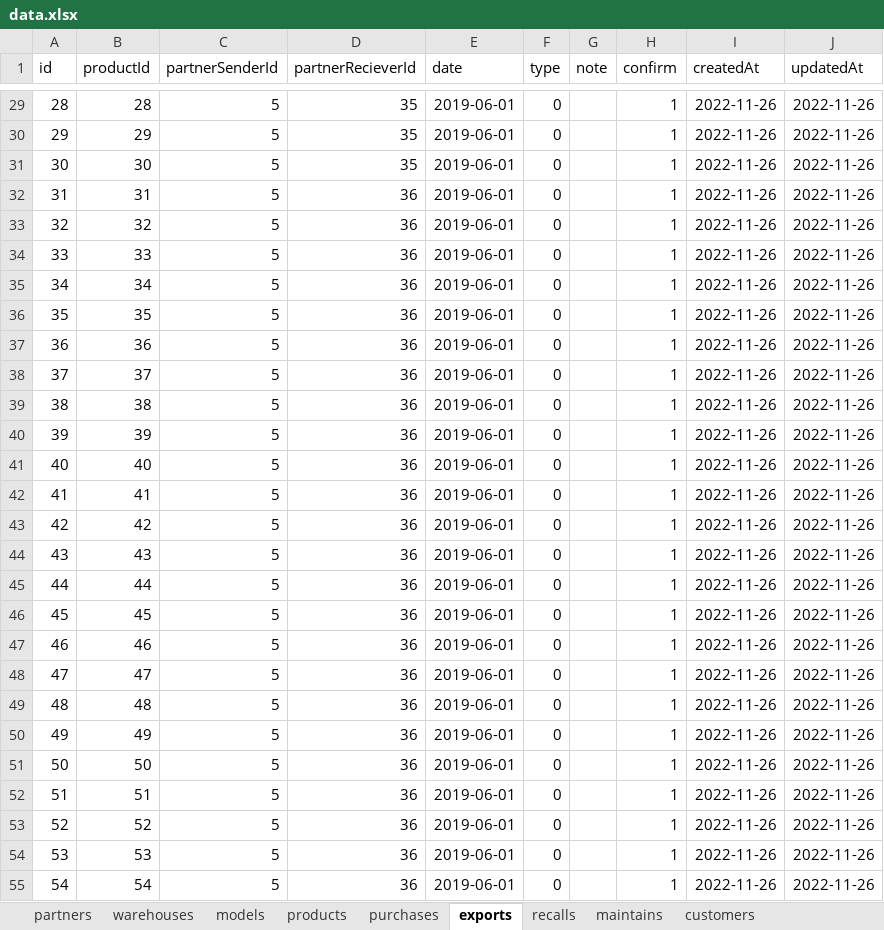
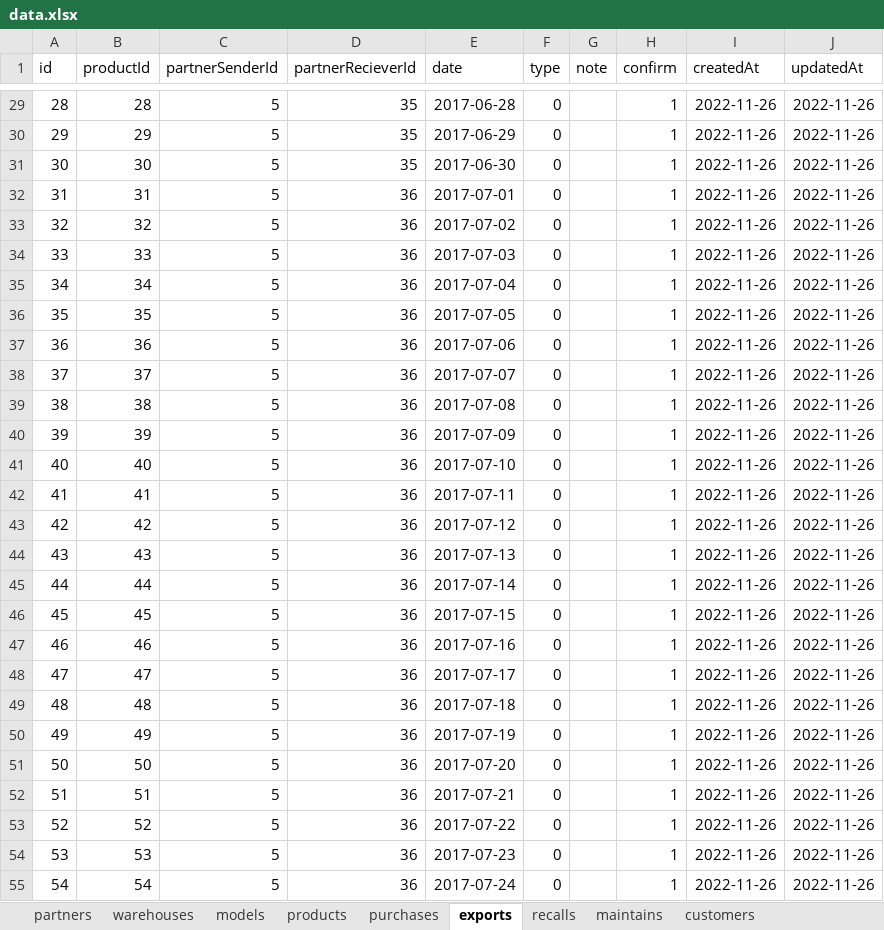
Before and after one commit to GiapHuy20021366/ProductionMoveBackend, an Excel workbook: Data/data.xlsx, sheet exports, drawn as a sheet; only a part is shown, gaps mark what is left out; values as stored, in another font and other column widths than the file's, no borders; the diff covers the shown part only; the diff names each change by its address in the sheet, - before the commit and + after, or states it on an @@ line.

```diff
--- a/Data/data.xlsx (sheet exports)
+++ b/Data/data.xlsx (sheet exports)
-E29 (date): 2019-06-01
+E29 (date): 2017-06-28
-E30 (date): 2019-06-01
+E30 (date): 2017-06-29
-E31 (date): 2019-06-01
+E31 (date): 2017-06-30
-E32 (date): 2019-06-01
+E32 (date): 2017-07-01
-E33 (date): 2019-06-01
+E33 (date): 2017-07-02
-E34 (date): 2019-06-01
+E34 (date): 2017-07-03
-E35 (date): 2019-06-01
+E35 (date): 2017-07-04
-E36 (date): 2019-06-01
+E36 (date): 2017-07-05
-E37 (date): 2019-06-01
+E37 (date): 2017-07-06
-E38 (date): 2019-06-01
+E38 (date): 2017-07-07
-E39 (date): 2019-06-01
+E39 (date): 2017-07-08
-E40 (date): 2019-06-01
+E40 (date): 2017-07-09
-E41 (date): 2019-06-01
+E41 (date): 2017-07-10
-E42 (date): 2019-06-01
+E42 (date): 2017-07-11
-E43 (date): 2019-06-01
+E43 (date): 2017-07-12
-E44 (date): 2019-06-01
+E44 (date): 2017-07-13
-E45 (date): 2019-06-01
+E45 (date): 2017-07-14
-E46 (date): 2019-06-01
+E46 (date): 2017-07-15
-E47 (date): 2019-06-01
+E47 (date): 2017-07-16
-E48 (date): 2019-06-01
+E48 (date): 2017-07-17
-E49 (date): 2019-06-01
+E49 (date): 2017-07-18
-E50 (date): 2019-06-01
+E50 (date): 2017-07-19
-E51 (date): 2019-06-01
+E51 (date): 2017-07-20
-E52 (date): 2019-06-01
+E52 (date): 2017-07-21
-E53 (date): 2019-06-01
+E53 (date): 2017-07-22
-E54 (date): 2019-06-01
+E54 (date): 2017-07-23
-E55 (date): 2019-06-01
+E55 (date): 2017-07-24
```
Also changed, not shown: 1174 edited cells elsewhere in this sheet, sheet maintains, 24 other files.
